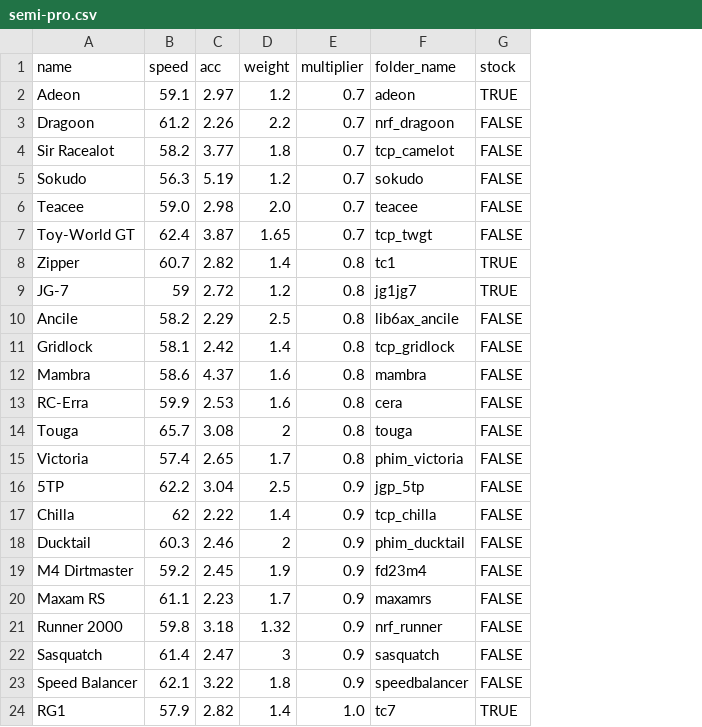
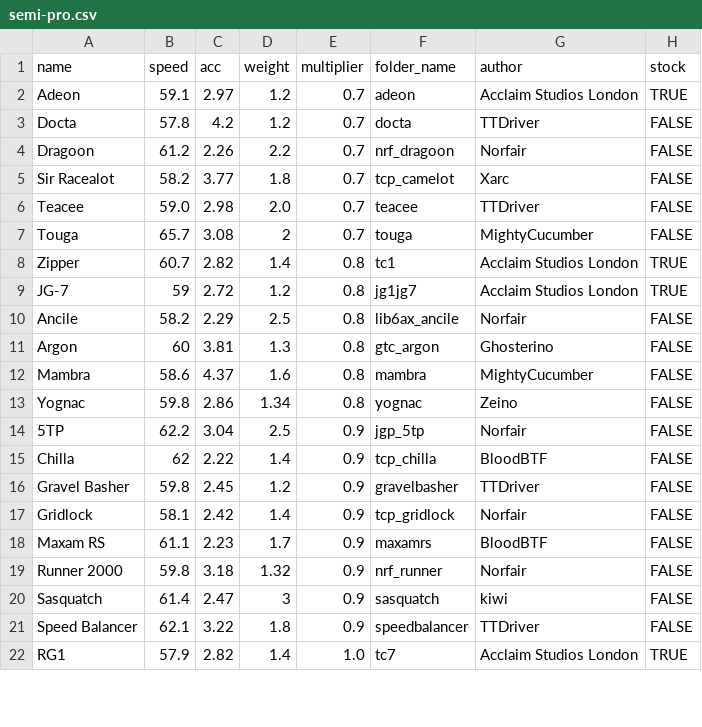
Before and after one commit to Re-Volt-America/RVA-Data, a CSV file: models/cars/semi-pro.csv, drawn as a sheet; only a part is shown; removed rows and columns are numbered as before the commit, all else as after; the diff covers the shown part only; the diff names each change by its address in the sheet, - before the commit and + after, or states it on an @@ line.

Commit message:
Update semi-pro.csv
- IN: Argon, Docta, Gravel Basher, Mosher, Twenty-M, Yognac.
- OUT: Sokudo, Toy-World GT, RC-Erra, Victoria, Ducktail, M4 Dirtmaster, Otaku-D, Sidepod, Project Octagon.
- Balance changes: Gridlock (0.8 -> 0.9), Touga (0.8 -> 0.7), Gridlock (2.4 -> 2.5).

```diff
--- a/models/cars/semi-pro.csv
+++ b/models/cars/semi-pro.csv
+column G (author), row 2: Acclaim Studios London; rows 4-6: Norfair | Xarc | TTDriver; rows 8-10: Acclaim Studios London | Acclaim Studios London | Norfair; row 12: MightyCucumber; rows 14-15: Norfair | BloodBTF; rows 18-22: BloodBTF | Norfair | kiwi | TTDriver | Acclaim Studios London
+row 3: Docta | 57.8 | 4.2 | 1.2 | 0.7 | docta | TTDriver | FALSE
-row 5: Sokudo | 56.3 | 5.19 | 1.2 | 0.7 | sokudo | FALSE
-row 7: Toy-World GT | 62.4 | 3.87 | 1.65 | 0.7 | tcp_twgt | FALSE
+row 7: Touga | 65.7 | 3.08 | 2 | 0.7 | touga | MightyCucumber | FALSE
-row 11: Gridlock | 58.1 | 2.42 | 1.4 | 0.8 | tcp_gridlock | FALSE
+row 11: Argon | 60 | 3.81 | 1.3 | 0.8 | gtc_argon | Ghosterino | FALSE
-row 13: RC-Erra | 59.9 | 2.53 | 1.6 | 0.8 | cera | FALSE
-row 14: Touga | 65.7 | 3.08 | 2 | 0.8 | touga | FALSE
-row 15: Victoria | 57.4 | 2.65 | 1.7 | 0.8 | phim_victoria | FALSE
+row 13: Yognac | 59.8 | 2.86 | 1.34 | 0.8 | yognac | Zeino | FALSE
-row 18: Ducktail | 60.3 | 2.46 | 2 | 0.9 | phim_ducktail | FALSE
-row 19: M4 Dirtmaster | 59.2 | 2.45 | 1.9 | 0.9 | fd23m4 | FALSE
+row 16: Gravel Basher | 59.8 | 2.45 | 1.2 | 0.9 | gravelbasher | TTDriver | FALSE
+row 17: Gridlock | 58.1 | 2.42 | 1.4 | 0.9 | tcp_gridlock | Norfair | FALSE
```
Also changed, not shown: 2 added rows, 3 removed rows and 1 edited cell elsewhere in this file.
